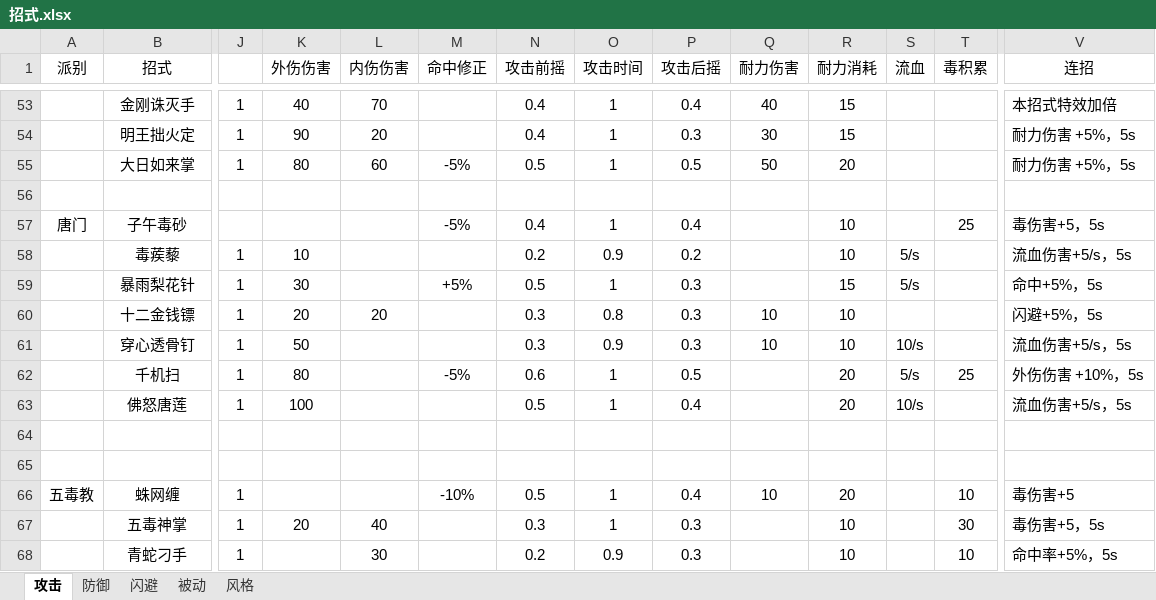
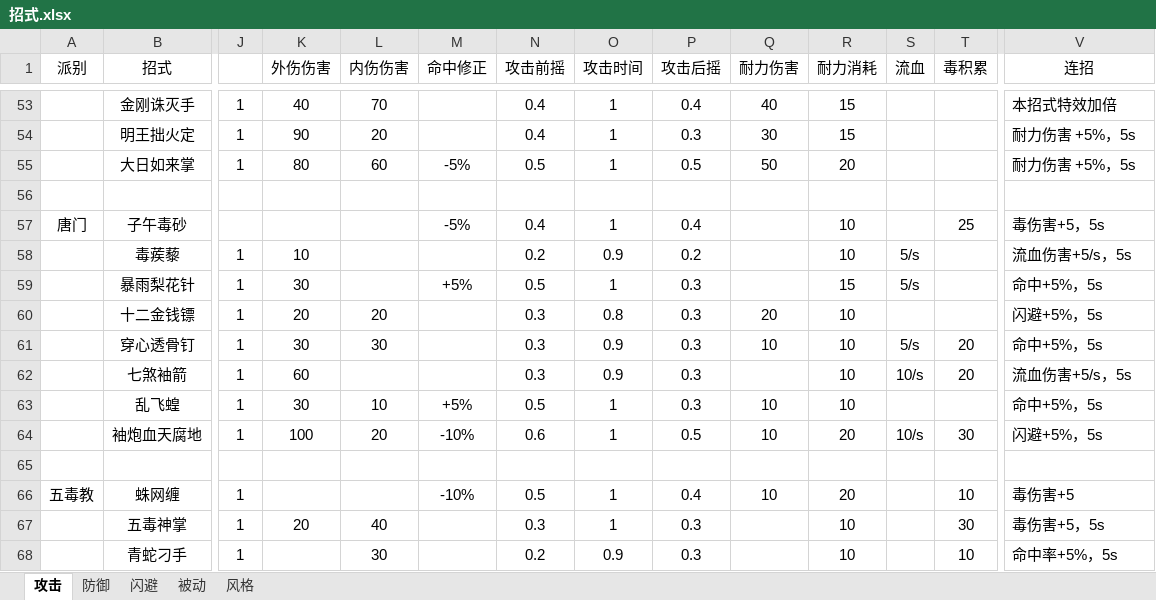
Before and after one commit to pealpool/kungfu, an Excel workbook: plan/招式.xlsx, sheet 攻击, drawn as a sheet; only a part is shown, gaps mark what is left out; values as stored, in another font and other column widths than the file's, no borders; conditional formats not drawn; removed rows and columns are numbered as before the commit, all else as after; rows hold the shown columns only; the diff names each change by its address in the sheet, - before the commit and + after, or states it on an @@ line.

Commit message:
asdsa

```diff
--- a/plan/招式.xlsx (sheet 攻击)
+++ b/plan/招式.xlsx (sheet 攻击)
-Q60 (耐力伤害): 10
+Q60 (耐力伤害): 20
-K61 (外伤伤害): 50
+K61 (外伤伤害): 30
-L61 (内伤伤害): (empty)
+L61 (内伤伤害): 30
-S61 (流血): 10/s
+S61 (流血): 5/s
-T61 (毒积累): (empty)
+T61 (毒积累): 20
-V61 (连招): 流血伤害+5/s，5s
+V61 (连招): 命中+5%，5s
-row 62:  | 千机扫 | 1 | 80 |  | -5% | 0.6 | 1 | 0.5 |  | 20 | 5/s | 25 | 外伤伤害 +10%，5s
-B62 (招式): 佛怒唐莲
+B62 (招式): 七煞袖箭
-K62 (外伤伤害): 100
+K62 (外伤伤害): 60
-N62 (攻击前摇): 0.5
+N62 (攻击前摇): 0.3
-O62 (攻击时间): 1
+O62 (攻击时间): 0.9
-P62 (攻击后摇): 0.4
+P62 (攻击后摇): 0.3
-R62 (耐力消耗): 20
+R62 (耐力消耗): 10
-T62 (毒积累): (empty)
+T62 (毒积累): 20
-row 63: (empty)
+row 63:  | 乱飞蝗 | 1 | 30 | 10 | +5% | 0.5 | 1 | 0.3 | 10 | 10 |  |  | 命中+5%，5s
+row 64:  | 袖炮血天腐地 | 1 | 100 | 20 | -10% | 0.6 | 1 | 0.5 | 10 | 20 | 10/s | 30 | 闪避+5%，5s
```
Also changed, not shown: sheet 闪避, sheet 被动, sheet 防御.
